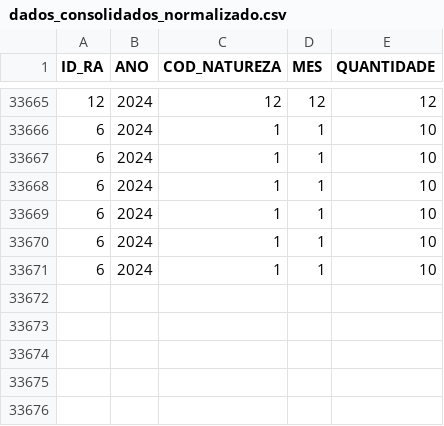
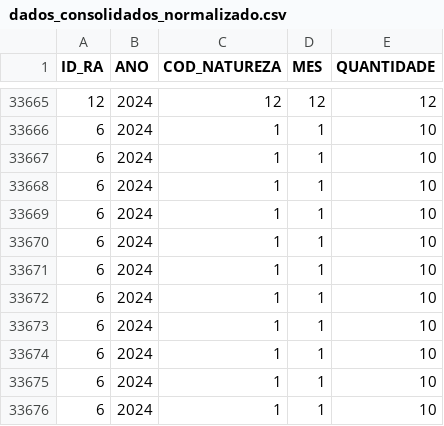
Before and after one commit to pedrogmcode/projeto-api-dados-sspdf, a CSV file: src/data/dados_consolidados_normalizado.csv, drawn as a sheet; only a part is shown, gaps mark what is left out.

Commit message:
Adicionar testes para novos endpoints e validação na API principal
Adicionados testes abrangentes para o endpoint raiz, a busca de natureza e o endpoint /ocorrencias_media, incluindo cenários de sucesso, de não encontrado (not found) e de erros de validação. Removido o código do endpoint GET legado que estava comentado no main.py. Anexadas novas linhas de dados ao CSV consolidado para fins de teste.

```diff
--- a/src/data/dados_consolidados_normalizado.csv
+++ b/src/data/dados_consolidados_normalizado.csv
@@ -33671 +33671,6 @@ ID_RA;ANO;COD_NATUREZA;MES;QUANTIDADE
 6;2024;1;1;10
+6;2024;1;1;10
+6;2024;1;1;10
+6;2024;1;1;10
+6;2024;1;1;10
+6;2024;1;1;10
```
Also changed, not shown: 3 other files.
